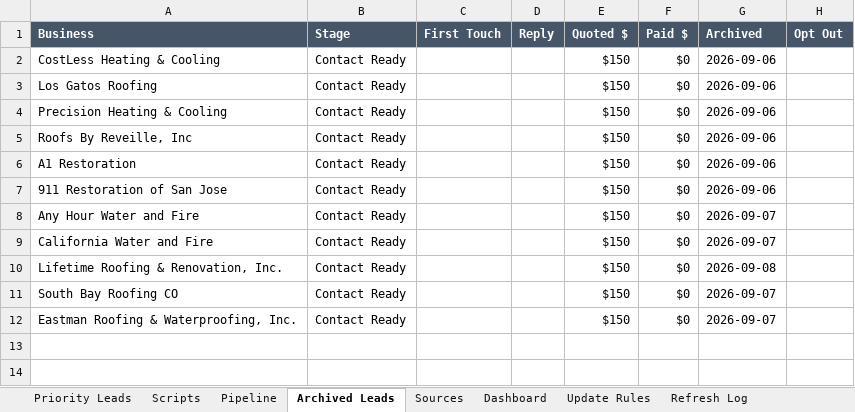
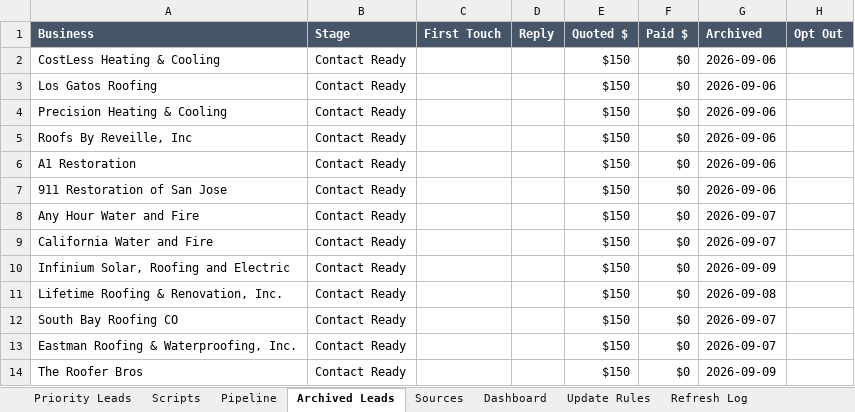
Before and after one commit to anastaysia94-sudo/founder-os, an Excel workbook: sales-engine/Same-Day-Customer-Growth-Pack-Live-CRM.xlsx, sheet Archived Leads, drawn as a sheet; values as stored, in another font and other column widths than the file's, no borders; the diff names each change by its address in the sheet, - before the commit and + after, or states it on an @@ line.

```diff
--- a/sales-engine/Same-Day-Customer-Growth-Pack-Live-CRM.xlsx (sheet Archived Leads)
+++ b/sales-engine/Same-Day-Customer-Growth-Pack-Live-CRM.xlsx (sheet Archived Leads)
+row 10: Infinium Solar, Roofing and Electric | Contact Ready |  |  | $150 | $0 | 2026-09-09
+row 14: The Roofer Bros | Contact Ready |  |  | $150 | $0 | 2026-09-09
```
Also changed, not shown: sheet Pipeline, sheet Refresh Log.
